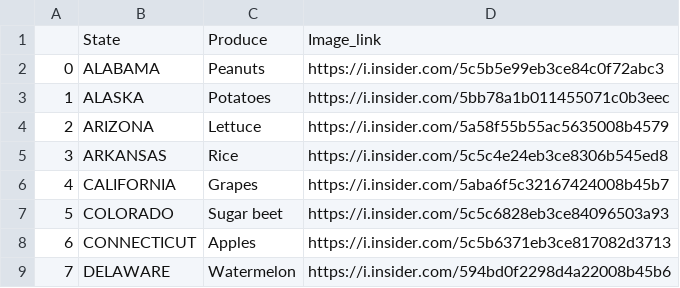
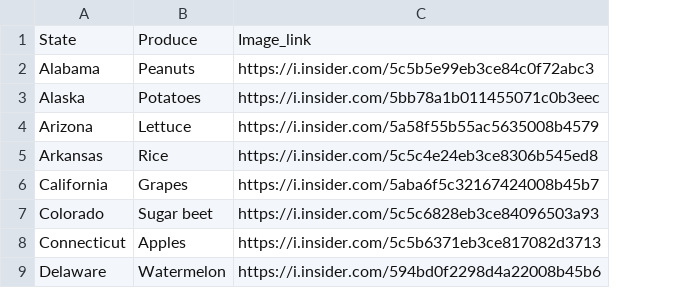
Before and after one commit to Lizbetheli/specialized-garden, a CSV file: Resources/state_popular_produce.csv, drawn as a sheet; only a part is shown; removed rows and columns are numbered as before the commit, all else as after; the diff names each change by its address in the sheet, - before the commit and + after, or states it on an @@ line.

Commit message:
data merge progress

```diff
--- a/Resources/state_popular_produce.csv
+++ b/Resources/state_popular_produce.csv
-column A, rows 2-9: 0 | 1 | 2 | 3 | 4 | 5 | 6 | 7
-column B, rows 1-9: State | ALABAMA | ALASKA | ARIZONA | ARKANSAS | CALIFORNIA | COLORADO | CONNECTICUT | DELAWARE
+column A, rows 1-9: State | Alabama | Alaska | Arizona | Arkansas | California | Colorado | Connecticut | Delaware
```
Also changed, not shown: Resources/Pics.csv, Resources/States.csv, 5 other files.
